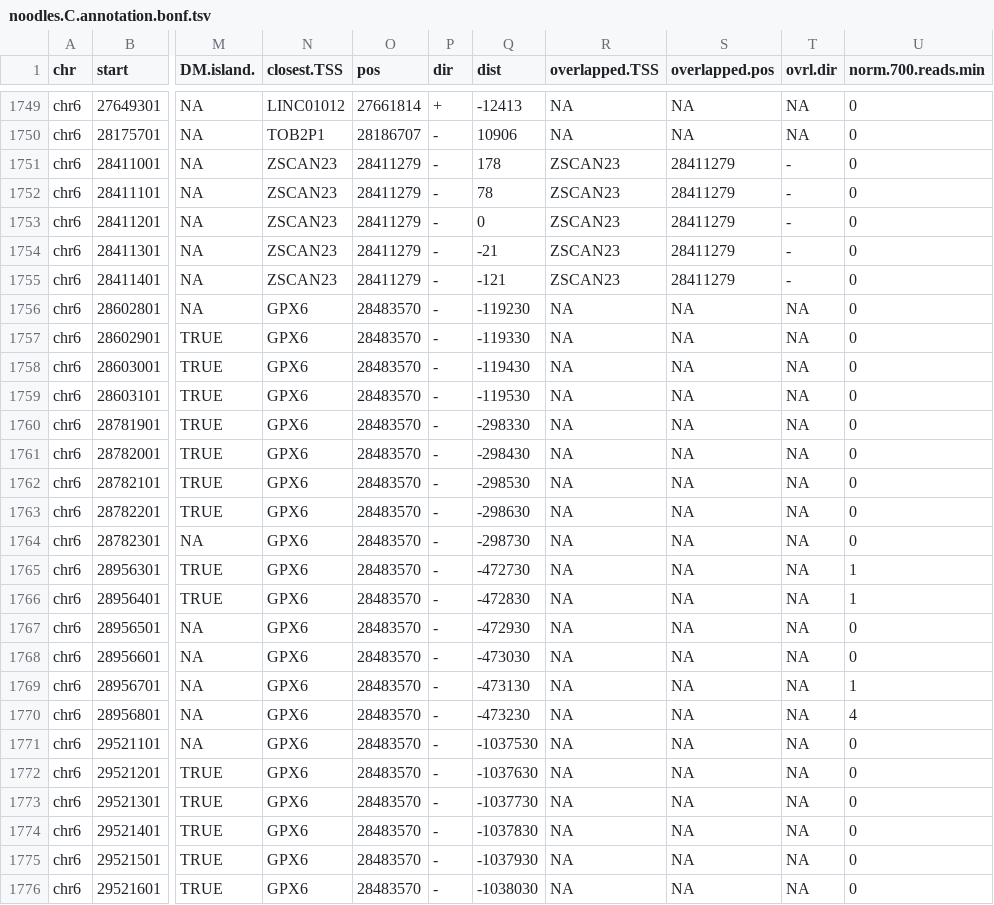
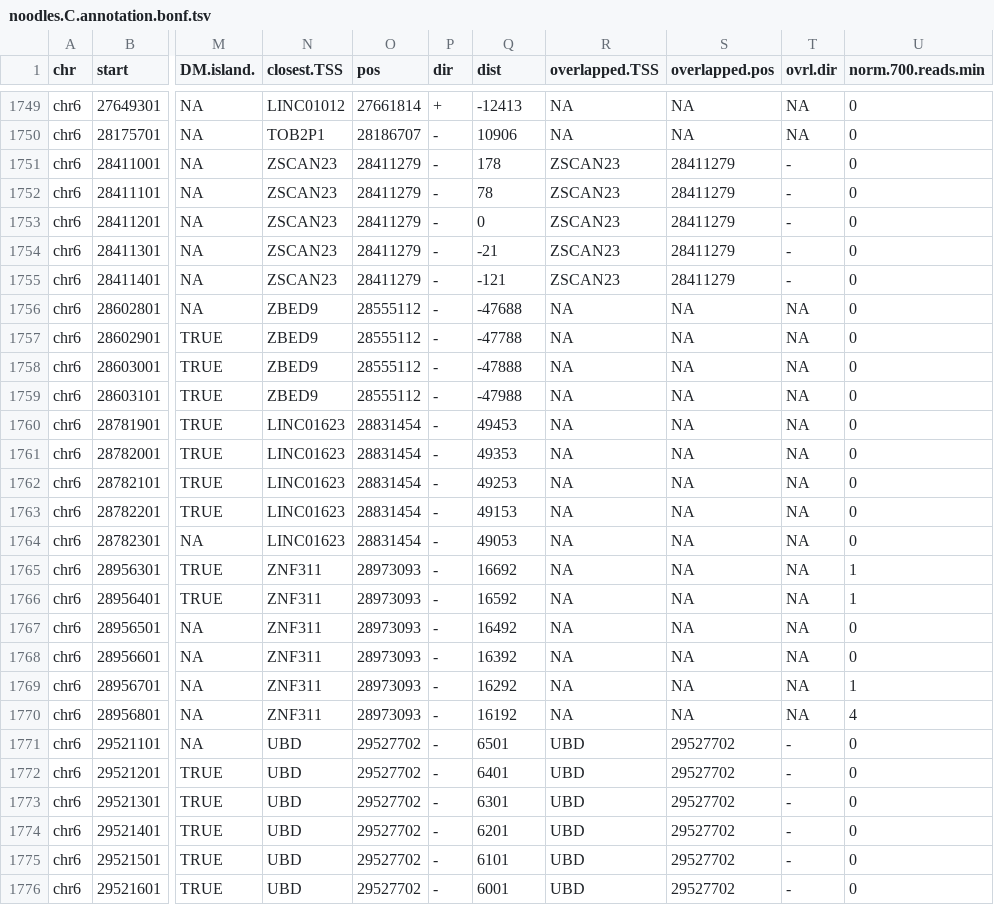
Before and after one commit to favorov/MethCalifano, a TSV file: genomewidenoodles/C/noodles.C.annotation.bonf.tsv, drawn as a sheet; only a part is shown, gaps mark what is left out; the diff covers the shown part only; the diff names each change by its address in the sheet, - before the commit and + after, or states it on an @@ line.

```diff
--- a/genomewidenoodles/C/noodles.C.annotation.bonf.tsv
+++ b/genomewidenoodles/C/noodles.C.annotation.bonf.tsv
-N1756:N1759 (closest.TSS): GPX6
+N1756:N1759 (closest.TSS): ZBED9
-O1756:O1759 (pos): 28483570
+O1756:O1759 (pos): 28555112
-Q1756 (dist): -119230
+Q1756 (dist): -47688
-Q1757 (dist): -119330
+Q1757 (dist): -47788
-Q1758 (dist): -119430
+Q1758 (dist): -47888
-Q1759 (dist): -119530
+Q1759 (dist): -47988
-N1760:N1764 (closest.TSS): GPX6
+N1760:N1764 (closest.TSS): LINC01623
-O1760:O1764 (pos): 28483570
+O1760:O1764 (pos): 28831454
-Q1760 (dist): -298330
+Q1760 (dist): 49453
-Q1761 (dist): -298430
+Q1761 (dist): 49353
-Q1762 (dist): -298530
+Q1762 (dist): 49253
-Q1763 (dist): -298630
+Q1763 (dist): 49153
-Q1764 (dist): -298730
+Q1764 (dist): 49053
-N1765:N1770 (closest.TSS): GPX6
+N1765:N1770 (closest.TSS): ZNF311
-O1765:O1770 (pos): 28483570
+O1765:O1770 (pos): 28973093
-Q1765 (dist): -472730
+Q1765 (dist): 16692
-Q1766 (dist): -472830
+Q1766 (dist): 16592
-Q1767 (dist): -472930
+Q1767 (dist): 16492
-Q1768 (dist): -473030
+Q1768 (dist): 16392
-Q1769 (dist): -473130
+Q1769 (dist): 16292
-Q1770 (dist): -473230
+Q1770 (dist): 16192
-N1771:N1776 (closest.TSS): GPX6
+N1771:N1776 (closest.TSS): UBD
-O1771:O1776 (pos): 28483570
+O1771:O1776 (pos): 29527702
-Q1771 (dist): -1037530
+Q1771 (dist): 6501
-R1771:R1776 (overlapped.TSS): NA
+R1771:R1776 (overlapped.TSS): UBD
-S1771:S1776 (overlapped.pos): NA
+S1771:S1776 (overlapped.pos): 29527702
-T1771:T1776 (ovrl.dir): NA
+T1771:T1776 (ovrl.dir): -
-Q1772 (dist): -1037630
+Q1772 (dist): 6401
-Q1773 (dist): -1037730
+Q1773 (dist): 6301
-Q1774 (dist): -1037830
+Q1774 (dist): 6201
-Q1775 (dist): -1037930
+Q1775 (dist): 6101
-Q1776 (dist): -1038030
+Q1776 (dist): 6001
```
Also changed, not shown: 92 edited cells elsewhere in this file, 2 other files.
